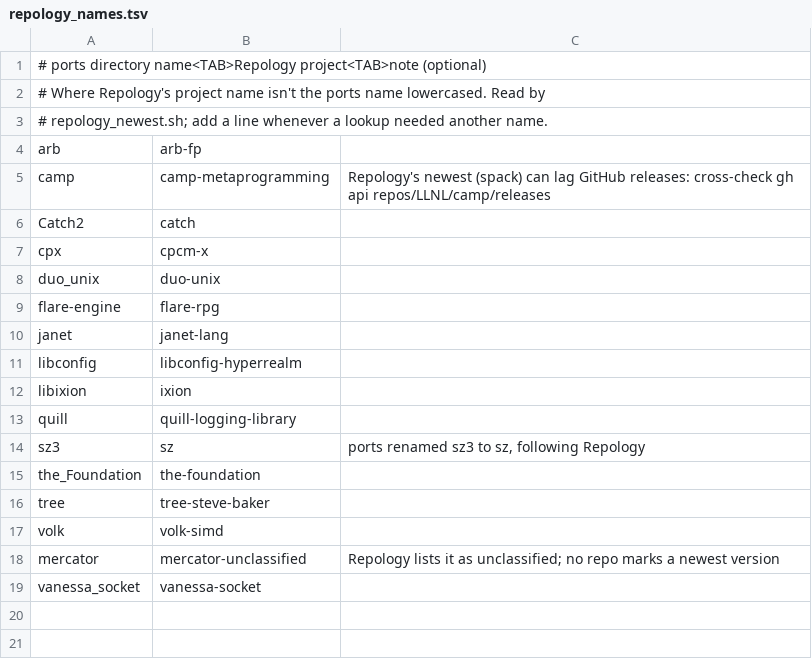
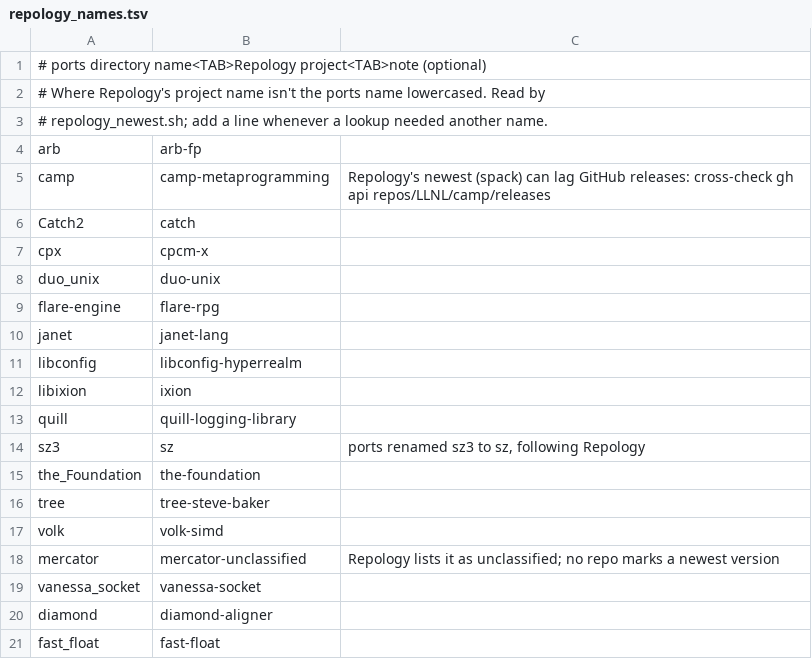
Before and after one commit to yacp-dev/dist, a TSV file: .claude/skills/port-until-green/scripts/repology_names.tsv, drawn as a sheet; the diff names each change by its address in the sheet, - before the commit and + after, or states it on an @@ line.

Commit message:
repology_names: add fast_float and diamond

```diff
--- a/.claude/skills/port-until-green/scripts/repology_names.tsv
+++ b/.claude/skills/port-until-green/scripts/repology_names.tsv
+row 20: diamond | diamond-aligner
+row 21: fast_float | fast-float
```
